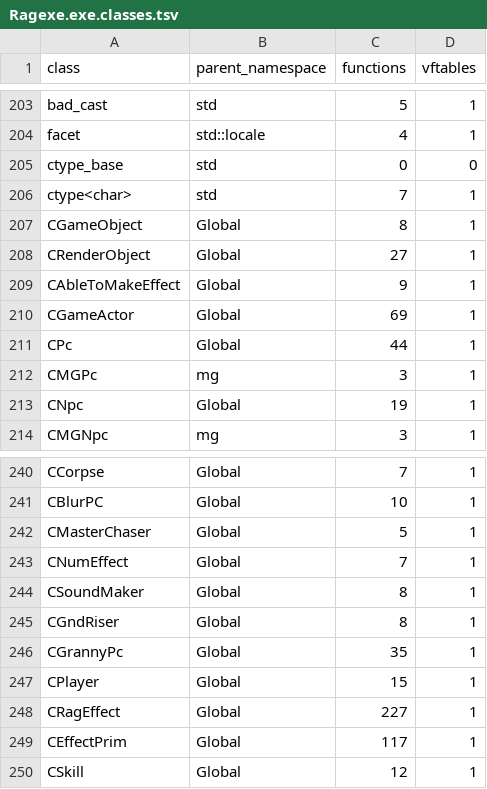
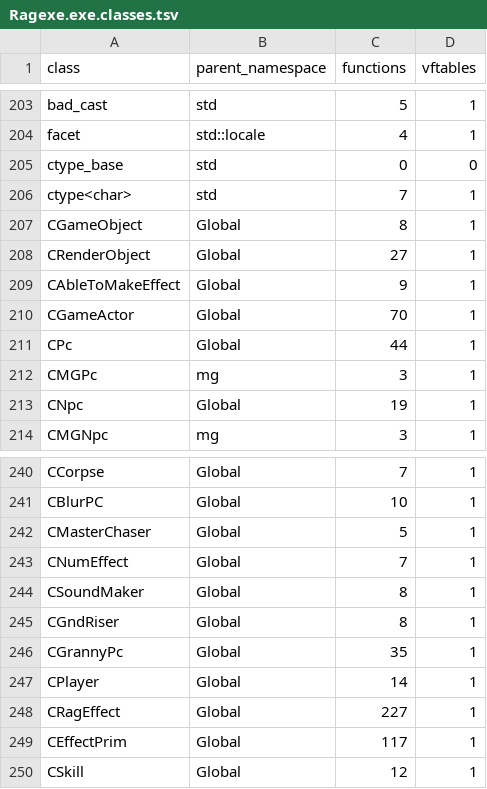
Before and after one commit to keyehzy/ragexe, a TSV file: analysis/exports/Ragexe.exe.classes.tsv, drawn as a sheet; only a part is shown, gaps mark what is left out.

```diff
--- a/analysis/exports/Ragexe.exe.classes.tsv
+++ b/analysis/exports/Ragexe.exe.classes.tsv
@@ -209,3 +209,3 @@ CRenderObject	Global	27	1
 CAbleToMakeEffect	Global	9	1
-CGameActor	Global	69	1
+CGameActor	Global	70	1
 CPc	Global	44	1
@@ -246,3 +246,3 @@ CGndRiser	Global	8	1
 CGrannyPc	Global	35	1
-CPlayer	Global	15	1
+CPlayer	Global	14	1
 CRagEffect	Global	227	1
```
Also changed, not shown: analysis/exports/Ragexe.exe.class_graph.tsv, analysis/exports/Ragexe.exe.subsystems.tsv, 21 other files.
